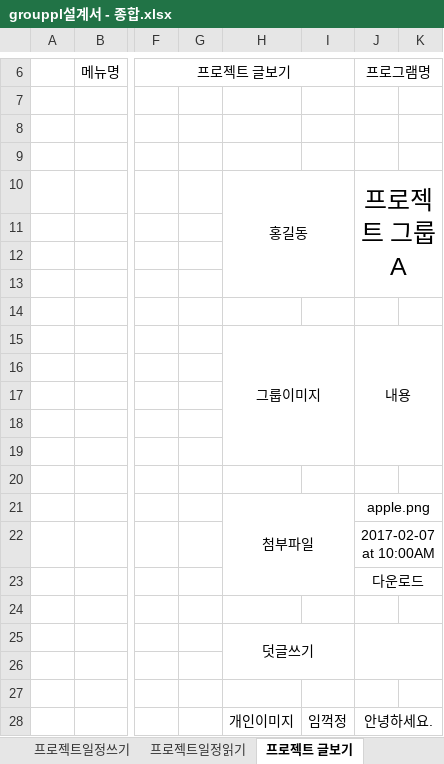
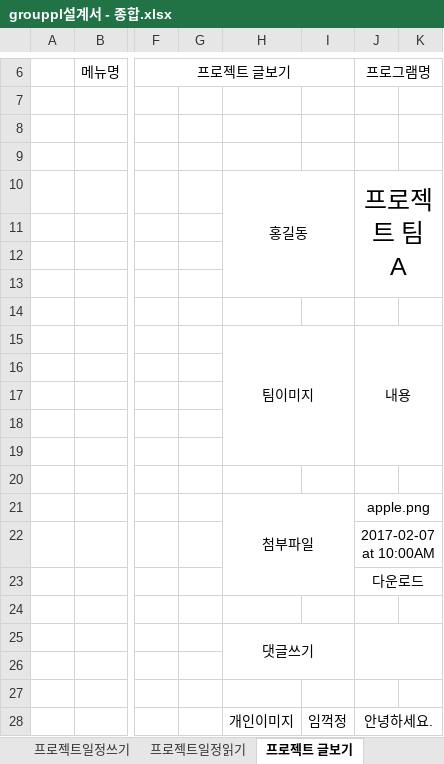
Before and after one commit to 35613/GROUPPL, an Excel workbook: Documents/grouppl설계서 - 종합.xlsx, sheet 프로젝트 글보기, drawn as a sheet; only a part is shown, gaps mark what is left out; values as stored, in another font and other column widths than the file's, no borders; charts and pictures not drawn; the diff covers the shown part only; the diff names each change by its address in the sheet, - before the commit and + after, or states it on an @@ line.

```diff
--- a/Documents/grouppl설계서 - 종합.xlsx (sheet 프로젝트 글보기)
+++ b/Documents/grouppl설계서 - 종합.xlsx (sheet 프로젝트 글보기)
-J10: 프로젝트 그룹 A
+J10: 프로젝트 팀 A
-H15: 그룹이미지
+H15: 팀이미지
-H25: 덧글쓰기
+H25: 댓글쓰기
```
Also changed, not shown: 3 added rows and 20 edited cells elsewhere in this sheet, sheet 프로젝트 정보 수정, sheet 개인일정읽기, sheet 개인일정쓰기, sheet 목록, sheet 프로젝트 상세 정보, charts or pictures.
